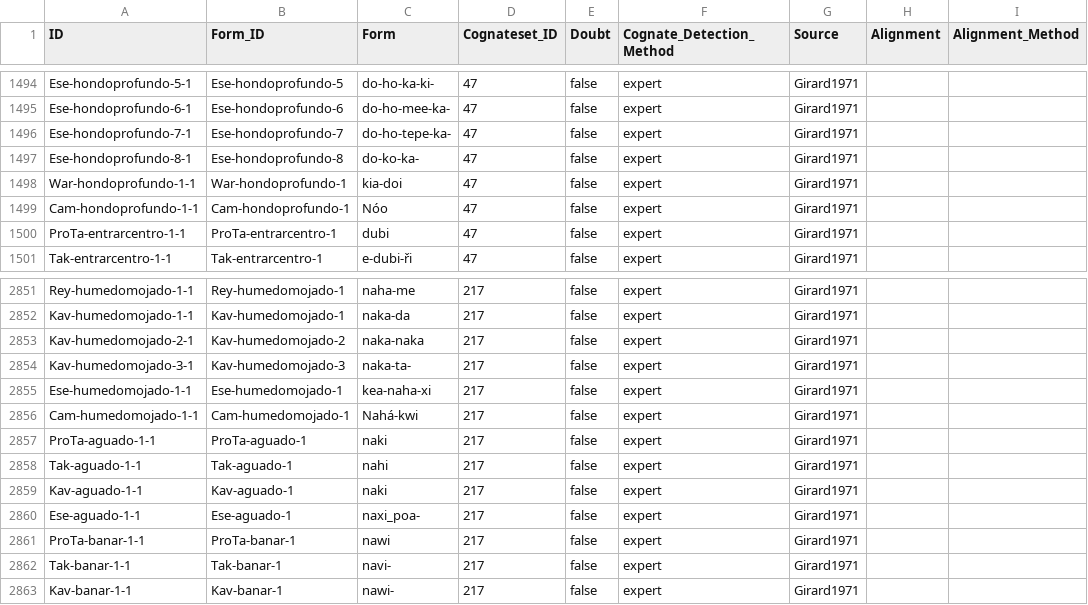
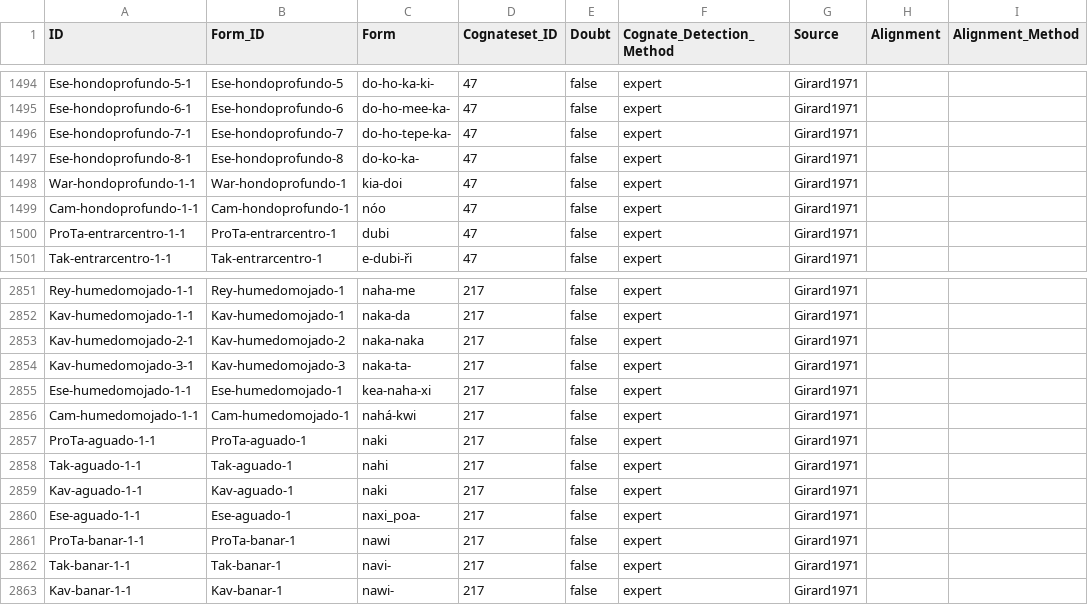
Before and after one commit to pano-takanan-history/girardprototakanan, a CSV file: cldf/cognates.csv, drawn as a sheet; only a part is shown, gaps mark what is left out; the diff names each change by its address in the sheet, - before the commit and + after, or states it on an @@ line.

```diff
--- a/cldf/cognates.csv
+++ b/cldf/cognates.csv
-C1499 (Form): Nóo
+C1499 (Form): nóo
-C2856 (Form): Nahá-kwi
+C2856 (Form): nahá-kwi
```
Also changed, not shown: cldf/forms.csv, raw/data.tsv, 6 other files.
